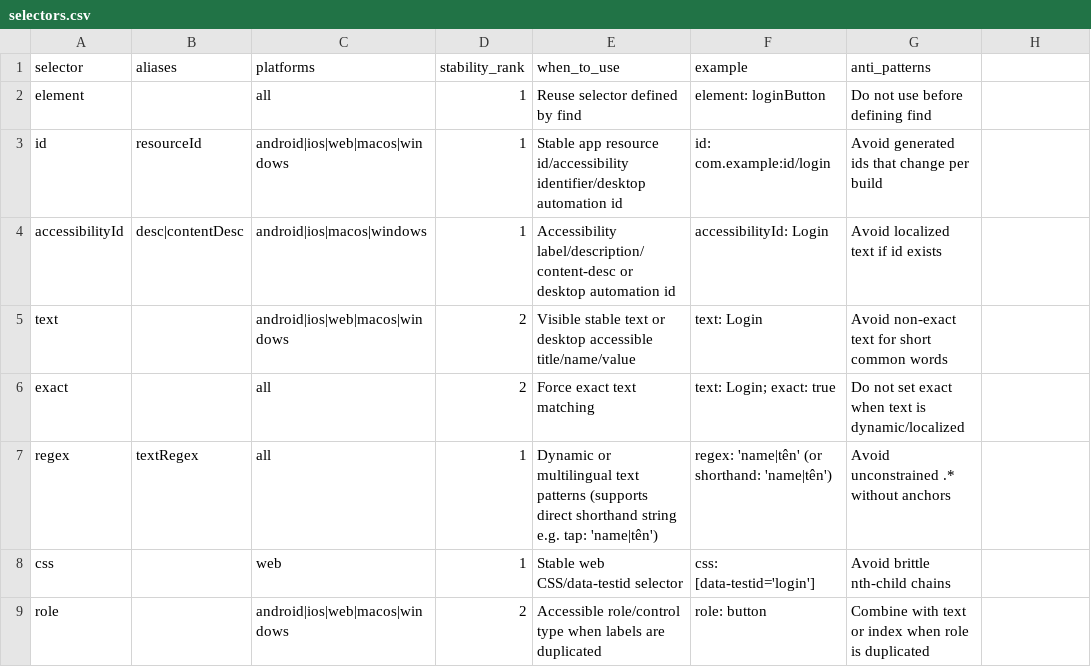
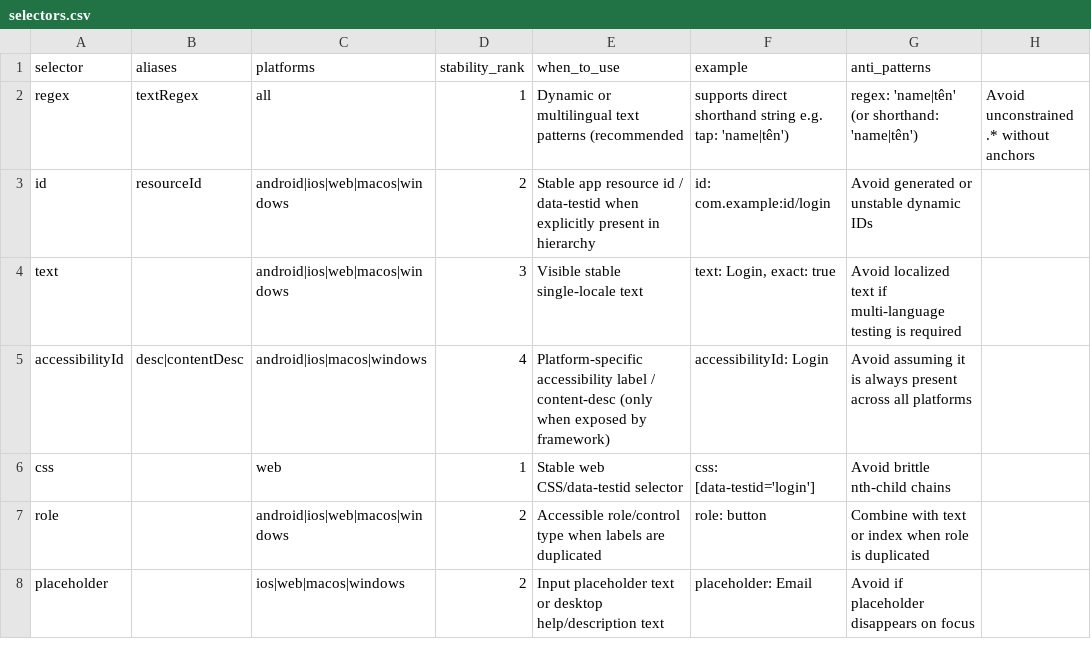
Before and after one commit to Nghi-NV/nl-tester, a CSV file: .agents/skills/lumi-tester-agent/references/selectors.csv, drawn as a sheet; only a part is shown; the shorter side is filled out with more unchanged rows.

Commit message:
docs(ai): refine selector priority to emphasize regex over platform-specific attributes

```diff
--- a/.agents/skills/lumi-tester-agent/references/selectors.csv
+++ b/.agents/skills/lumi-tester-agent/references/selectors.csv
@@ -1,8 +1,6 @@
 selector,aliases,platforms,stability_rank,when_to_use,example,anti_patterns
-element,,all,1,Reuse selector defined by find,"element: loginButton","Do not use before defining find"
-id,resourceId,android|ios|web|macos|windows,1,Stable app resource id/accessibility identifier/desktop automation id,"id: com.example:id/login","Avoid generated ids that change per build"
-accessibilityId,desc|contentDesc,android|ios|macos|windows,1,Accessibility label/description/content-desc or desktop automation id,"accessibilityId: Login","Avoid localized text if id exists"
-text,,android|ios|web|macos|windows,2,Visible stable text or desktop accessible title/name/value,"text: Login","Avoid non-exact text for short common words"
-exact,,all,2,Force exact text matching,"text: Login; exact: true","Do not set exact when text is dynamic/localized"
-regex,textRegex,all,1,Dynamic or multilingual text patterns (supports direct shorthand string e.g. tap: 'name|tên'),"regex: 'name|tên' (or shorthand: 'name|tên')","Avoid unconstrained .* without anchors"
+regex,textRegex,all,1,Dynamic or multilingual text patterns (recommended, supports direct shorthand string e.g. tap: 'name|tên'),"regex: 'name|tên' (or shorthand: 'name|tên')","Avoid unconstrained .* without anchors"
+id,resourceId,android|ios|web|macos|windows,2,Stable app resource id / data-testid when explicitly present in hierarchy,"id: com.example:id/login","Avoid generated or unstable dynamic IDs"
+text,,android|ios|web|macos|windows,3,Visible stable single-locale text,"text: Login, exact: true","Avoid localized text if multi-language testing is required"
+accessibilityId,desc|contentDesc,android|ios|macos|windows,4,Platform-specific accessibility label / content-desc (only when exposed by framework),"accessibilityId: Login","Avoid assuming it is always present across all platforms"
 css,,web,1,Stable web CSS/data-testid selector,"css: [data-testid='login']","Avoid brittle nth-child chains"
```
Also changed, not shown: lumi-tester/ai/antigravity-skill/lumi-tester-agent/references/selectors.csv, lumi-tester/ai/codex-skill/lumi-tester-agent/references/selectors.csv, 7 other files.
